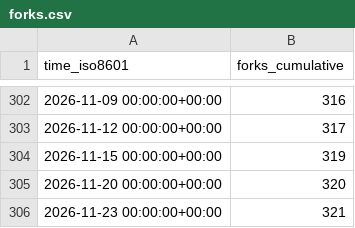
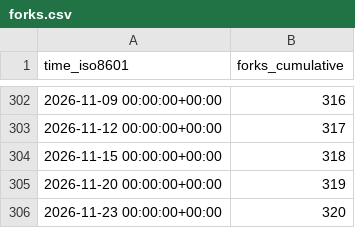
Before and after one commit to brian-team/repo-stats, a CSV file: brian-team/brian2/ghrs-data/forks.csv, drawn as a sheet; only a part is shown, gaps mark what is left out.

```diff
--- a/brian-team/brian2/ghrs-data/forks.csv
+++ b/brian-team/brian2/ghrs-data/forks.csv
@@ -303,4 +303,4 @@ time_iso8601,forks_cumulative
 2026-11-12 00:00:00+00:00,317
-2026-11-15 00:00:00+00:00,319
-2026-11-20 00:00:00+00:00,320
-2026-11-23 00:00:00+00:00,321
+2026-11-15 00:00:00+00:00,318
+2026-11-20 00:00:00+00:00,319
+2026-11-23 00:00:00+00:00,320
```
